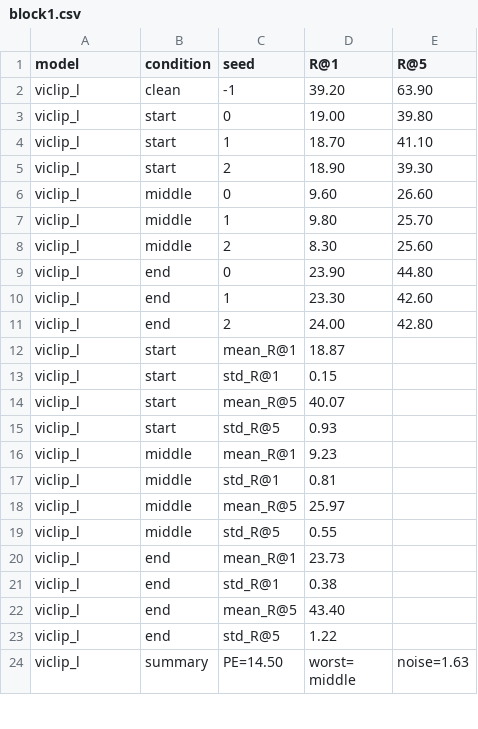
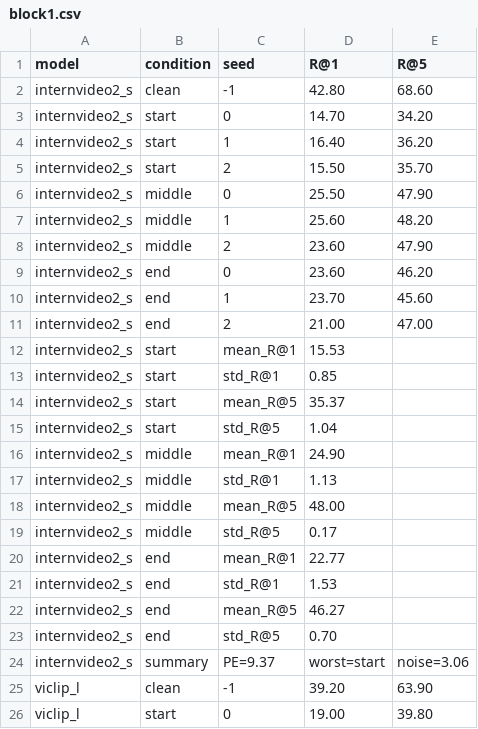
Before and after one commit to sudeshgm/p3-temporal, a CSV file: results/block1.csv, drawn as a sheet; only a part is shown; the shorter side is filled out with more unchanged rows.

Commit message:
Block 1: 3-model results (IV2-S, ViCLIP-L, OpenCLIP null) -> GO; README results + MIDDLE-continuity caveat; IV2-S logs

```diff
--- a/results/block1.csv
+++ b/results/block1.csv
@@ -1,2 +1,25 @@
 model,condition,seed,R@1,R@5
+internvideo2_s,clean,-1,42.80,68.60
+internvideo2_s,start,0,14.70,34.20
+internvideo2_s,start,1,16.40,36.20
+internvideo2_s,start,2,15.50,35.70
+internvideo2_s,middle,0,25.50,47.90
+internvideo2_s,middle,1,25.60,48.20
+internvideo2_s,middle,2,23.60,47.90
+internvideo2_s,end,0,23.60,46.20
+internvideo2_s,end,1,23.70,45.60
+internvideo2_s,end,2,21.00,47.00
+internvideo2_s,start,mean_R@1,15.53,
+internvideo2_s,start,std_R@1,0.85,
+internvideo2_s,start,mean_R@5,35.37,
+internvideo2_s,start,std_R@5,1.04,
+internvideo2_s,middle,mean_R@1,24.90,
+internvideo2_s,middle,std_R@1,1.13,
+internvideo2_s,middle,mean_R@5,48.00,
+internvideo2_s,middle,std_R@5,0.17,
+internvideo2_s,end,mean_R@1,22.77,
+internvideo2_s,end,std_R@1,1.53,
+internvideo2_s,end,mean_R@5,46.27,
+internvideo2_s,end,std_R@5,0.70,
+internvideo2_s,summary,PE=9.37,worst=start,noise=3.06
 viclip_l,clean,-1,39.20,63.90
```
Also changed, not shown: 8 other files.
